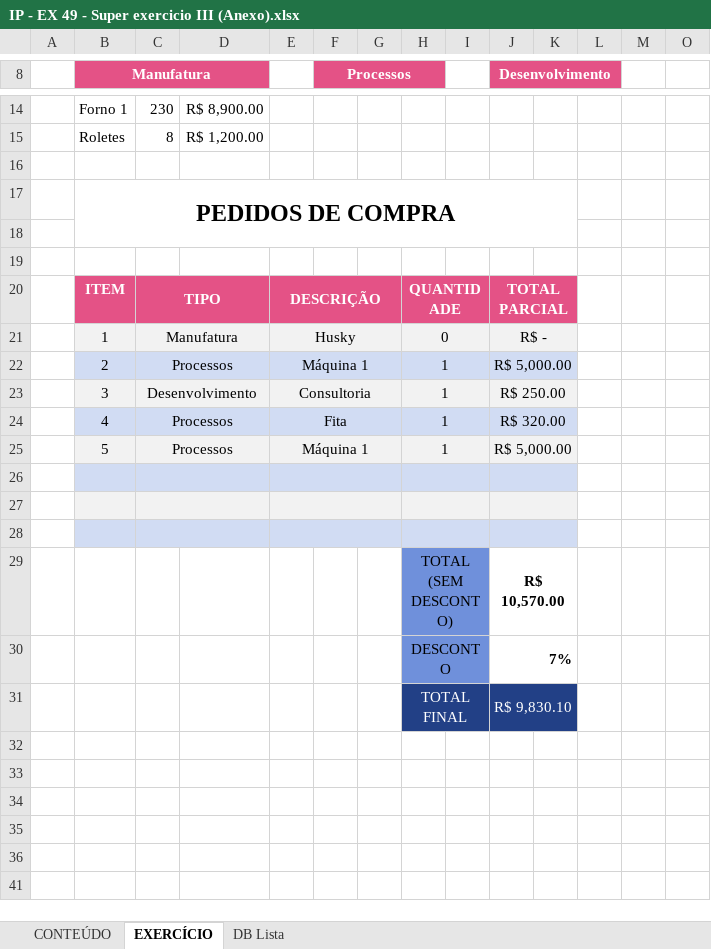
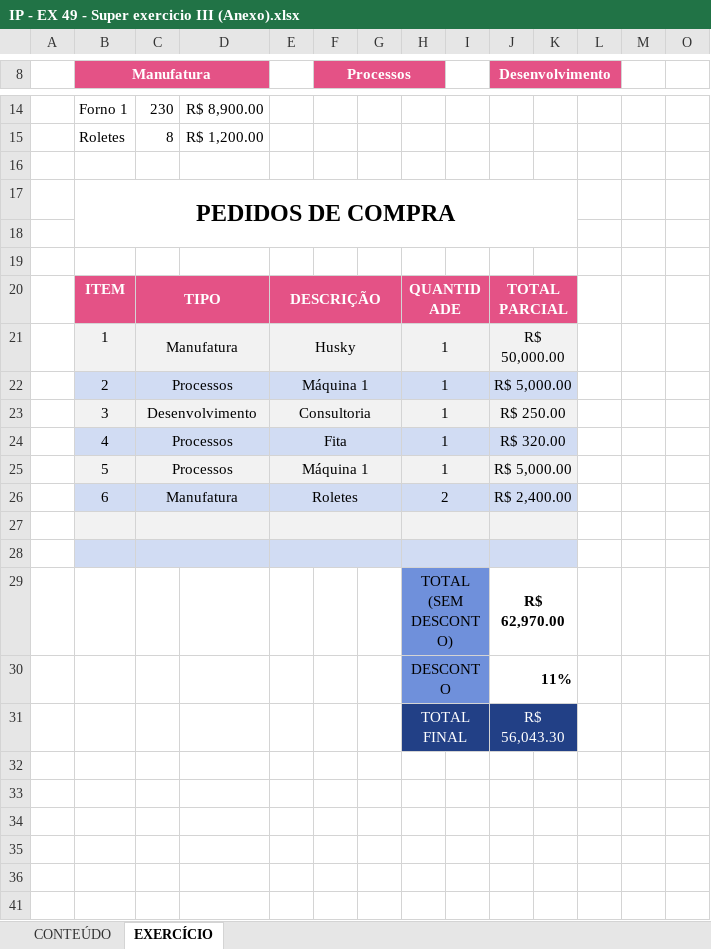
Before and after one commit to Laurentius96/DNC-DataScience, an Excel workbook: Materia_2-PowerBi/IP - EX 49 - Super exercicio III (Anexo).xlsx, sheet EXERCÍCIO, drawn as a sheet; only a part is shown, gaps mark what is left out; values as stored, in another font and other column widths than the file's, no borders; charts and pictures and conditional formats not drawn; removed rows and columns are numbered as before the commit, all else as after; rows hold the shown columns only; the diff names each change by its address in the sheet, - before the commit and + after, or states it on an @@ line.

Commit message:
Update IP - EX 49 - Super exercicio III (Anexo).xlsx
Finalizado formatação condicional e atividade finalizada,

```diff
--- a/Materia_2-PowerBi/IP - EX 49 - Super exercicio III (Anexo).xlsx (sheet EXERCÍCIO)
+++ b/Materia_2-PowerBi/IP - EX 49 - Super exercicio III (Anexo).xlsx (sheet EXERCÍCIO)
@@ sheet tab hidden: DB Lista @@
-H21: 0
+H21: 1
-J21 (Desenvolvimento): R$ -
+J21 (Desenvolvimento): R$ 50,000.00
+row 26:  | 6 | Manufatura |  | Roletes |  |  | 2 |  | R$ 2,400.00
-B27:K27 fill: #D1DCF3
+B27:K27 fill: #F2F2F2
-B28:K28 fill: #F2F2F2
+B28:K28 fill: #D1DCF3
-row 28: (empty)
-J29 (Desenvolvimento): R$ 10,570.00
+J29 (Desenvolvimento): R$ 62,970.00
-J30 (Desenvolvimento): 7%
+J30 (Desenvolvimento): 11%
-J31 (Desenvolvimento): R$ 9,830.10
+J31 (Desenvolvimento): R$ 56,043.30
```
Also changed, not shown: formulas that keep their value.
